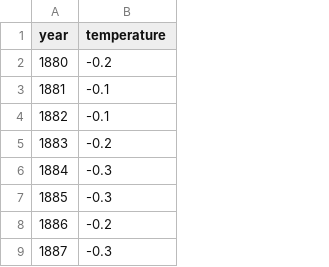
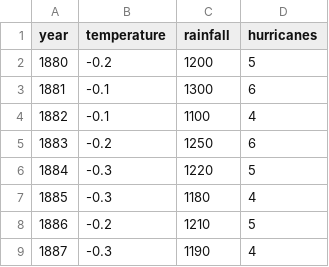
Before and after one commit to c3-dpatel/c3-dpatel.github.io, a CSV file: data/global-temperature.csv, drawn as a sheet; only a part is shown; the diff names each change by its address in the sheet, - before the commit and + after, or states it on an @@ line.

Commit message:
Update global-temperature.csv

```diff
--- a/data/global-temperature.csv
+++ b/data/global-temperature.csv
+column C (rainfall), rows 2-9: 1200 | 1300 | 1100 | 1250 | 1220 | 1180 | 1210 | 1190
+column D (hurricanes), rows 2-9: 5 | 6 | 4 | 6 | 5 | 4 | 5 | 4
```
